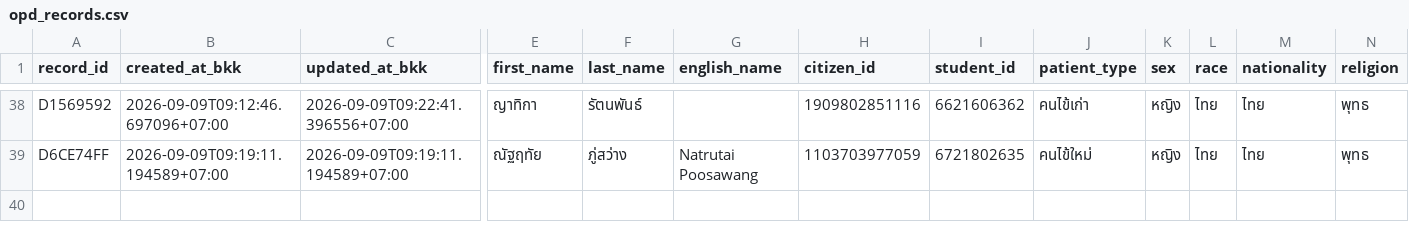
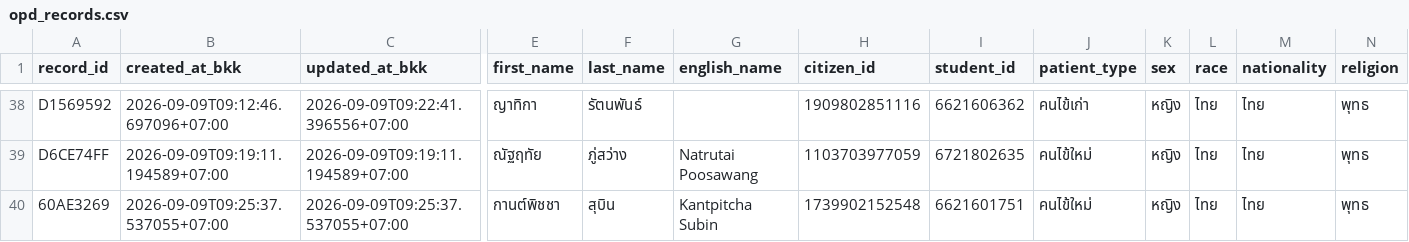
Before and after one commit to PythonianSt/OPD3, a CSV file: opd_records.csv, drawn as a sheet; only a part is shown, gaps mark what is left out; rows hold the shown columns only; the diff names each change by its address in the sheet, - before the commit and + after, or states it on an @@ line.

Commit message:
add OPD record 60AE3269 2026-09-09T09:25:37.537055+07:00

```diff
--- a/opd_records.csv
+++ b/opd_records.csv
+row 40: 60AE3269 | 2026-09-09T09:25:37.537055+07:00 | 2026-09-09T09:25:37.537055+07:00 | กานต์พิชชา | สุบิน | Kantpitcha Subin | 1739902152548 | 6621601751 | คนไข้ใหม่ | หญิง | ไทย | ไทย | พุทธ
```
